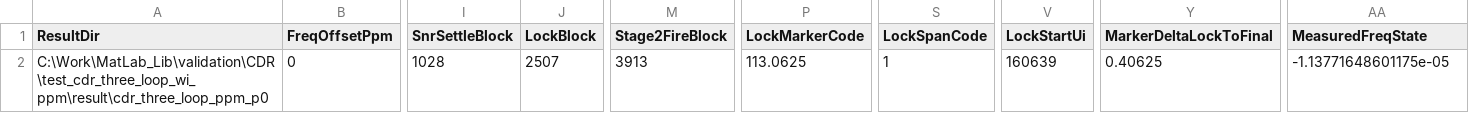
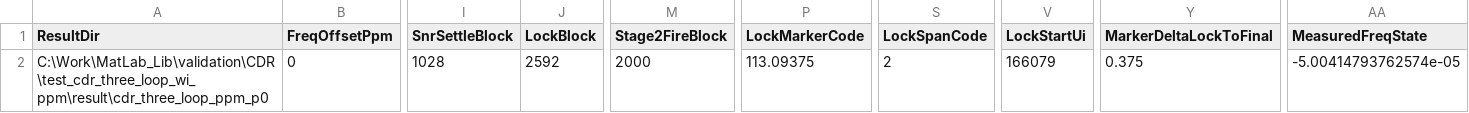
Before and after one commit to yizhi-niuma/serdes-modeling-based-matlab, a CSV file: validation/CDR/test_cdr_three_loop_wi_ppm/result/cdr_three_loop_ppm_p0/ppm_stage_eye_summary.csv, drawn as a sheet; only a part is shown, gaps mark what is left out; the diff names each change by its address in the sheet, - before the commit and + after, or states it on an @@ line.

Commit message:
refactor(cdr-ppm): retire center-touch; frequency-state is the sole lock criterion and stage-2 gate at every offset
Delete the FfeGateCriterion option (and its 'auto' default that resolved to
'center-touch' at 0 ppm) from cdr_three_loop_ppm. The stage-2 downshift is now
hardcoded to the frequency-state gate for every offset, and the 0 ppm pass/fail
verdict moves from detect_pi_center_touch_lock to
loop_monitor.detectFrequencyStateLock (expected rate 0, slew-guarded). LockMode
at 0 ppm is now 'freq-state'.

Justified by a no-source-change experiment: the freq-state verdict matches the
center-touch verdict 32/32 at 0 ppm, and its stage-2 gate fires 32/32 where
center-touch fired only 29/32. detect_pi_center_touch_lock is retained (still
tested 9/9) for the v3/v4 FFE-freeze gate and as cdr_top's library default; only
the ppm suite dropped it. Removed the obsolete ab_stage2_gate.m A/B harness.

Regenerated all three ppm directories (32 phases, 15000 blocks): -100/0/+100 ppm
all lock 32/32 with eyes 1/1/1; stage-2 fires 32/32 at every offset. checkcode
clean; tests/CDR 15/17 (only the pre-existing test_cdr_ffe/test_cdr_ffe_loop
pair fails). Docs updated (CURRENT_STATE, DECISIONS, ARCHITECTURE,
MODEL_ASSUMPTIONS, VALIDATION), history retained.

Co-Authored-By: PiCode <noreply@picoheart.com>

```diff
--- a/validation/CDR/test_cdr_three_loop_wi_ppm/result/cdr_three_loop_ppm_p0/ppm_stage_eye_summary.csv
+++ b/validation/CDR/test_cdr_three_loop_wi_ppm/result/cdr_three_loop_ppm_p0/ppm_stage_eye_summary.csv
-J2 (LockBlock): 2507
+J2 (LockBlock): 2592
-M2 (Stage2FireBlock): 3913
+M2 (Stage2FireBlock): 2000
-P2 (LockMarkerCode): 113.0625
+P2 (LockMarkerCode): 113.09375
-S2 (LockSpanCode): 1
+S2 (LockSpanCode): 2
-V2 (LockStartUi): 160639
+V2 (LockStartUi): 166079
-Y2 (MarkerDeltaLockToFinal): 0.40625
+Y2 (MarkerDeltaLockToFinal): 0.375
-AA2 (MeasuredFreqState): -1.13771648601175e-05
+AA2 (MeasuredFreqState): -5.00414793762574e-05
```
Also changed, not shown: 34 other files.
